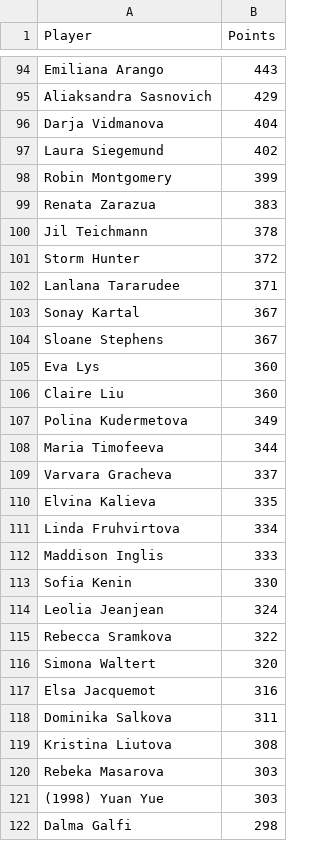
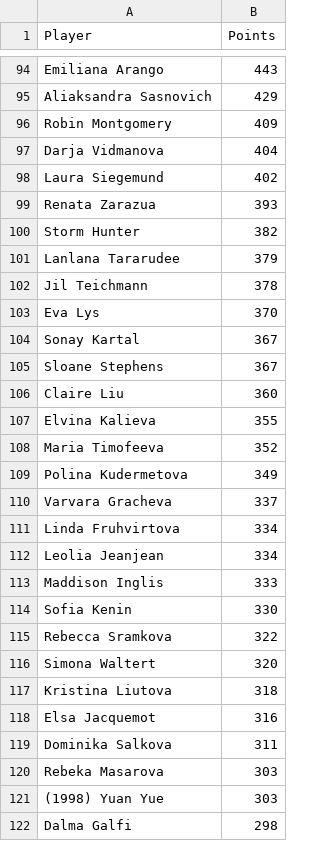
Before and after one commit to peterblum20/ATP-Race-Data, a CSV file: wta_race_top500.csv, drawn as a sheet; only a part is shown, gaps mark what is left out; the diff covers the shown part only.

```diff
--- a/wta_race_top500.csv
+++ b/wta_race_top500.csv
@@ -95,26 +95,26 @@ Emiliana Arango,443
 Aliaksandra Sasnovich,429
+Robin Montgomery,409
 Darja Vidmanova,404
 Laura Siegemund,402
-Robin Montgomery,399
-Renata Zarazua,383
+Renata Zarazua,393
+Storm Hunter,382
+Lanlana Tararudee,379
 Jil Teichmann,378
-Storm Hunter,372
-Lanlana Tararudee,371
+Eva Lys,370
 Sonay Kartal,367
 Sloane Stephens,367
-Eva Lys,360
 Claire Liu,360
+Elvina Kalieva,355
+Maria Timofeeva,352
 Polina Kudermetova,349
-Maria Timofeeva,344
 Varvara Gracheva,337
-Elvina Kalieva,335
 Linda Fruhvirtova,334
+Leolia Jeanjean,334
 Maddison Inglis,333
 Sofia Kenin,330
-Leolia Jeanjean,324
 Rebecca Sramkova,322
 Simona Waltert,320
+Kristina Liutova,318
 Elsa Jacquemot,316
 Dominika Salkova,311
-Kristina Liutova,308
 Rebeka Masarova,303
```
Also changed, not shown: 18 added rows, 18 removed rows and 7 edited cells elsewhere in this file, atp_race_top500.csv.
